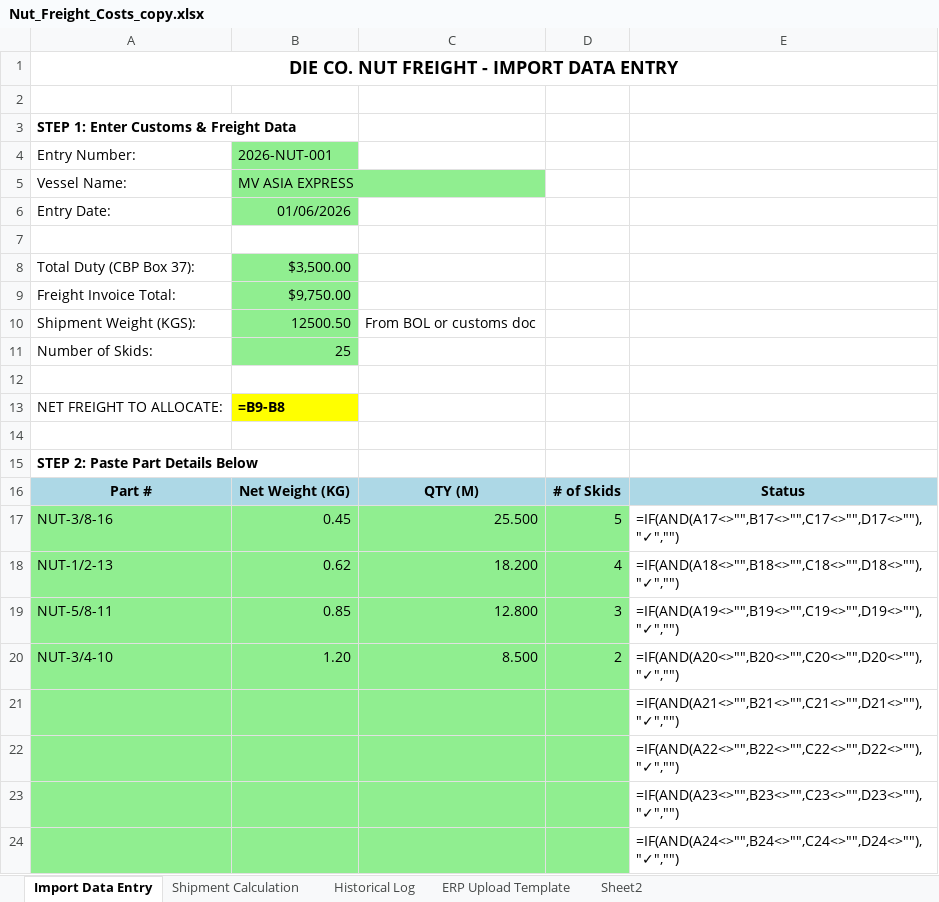
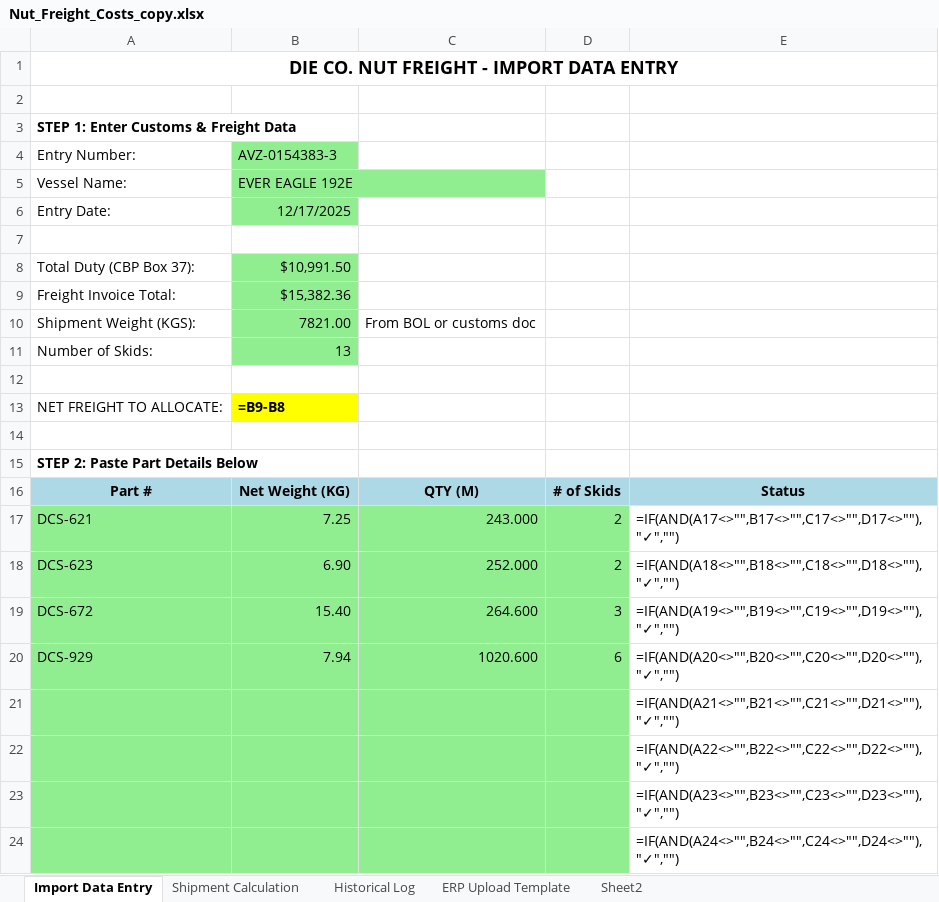
Before and after one commit to EZReelin/Automation-Projects, an Excel workbook: Nut_Freight_Costs_copy.xlsx, sheet Import Data Entry, drawn as a sheet; only a part is shown; values as stored, in another font and other column widths than the file's, no borders; formulas without a stored value are shown as written; conditional formats not drawn; removed rows and columns are numbered as before the commit, all else as after; the diff names each change by its address in the sheet, - before the commit and + after, or states it on an @@ line.

```diff
--- a/Nut_Freight_Costs_copy.xlsx (sheet Import Data Entry)
+++ b/Nut_Freight_Costs_copy.xlsx (sheet Import Data Entry)
-B4: 2026-NUT-001
+B4: AVZ-0154383-3
-B5: MV ASIA EXPRESS
+B5: EVER EAGLE 192E
-B6: 01/06/2026
+B6: 12/17/2025
-B8: $3,500.00
+B8: $10,991.50
-B9: $9,750.00
+B9: $15,382.36
-B10: 12500.50
+B10: 7821.00
-B11: 25
+B11: 13
-row 17: NUT-3/8-16 | 0.45 | 25.500 | 5 | =IF(AND(A17<>"",B17<>"",C17<>"",D17<>""),"✓","")
-row 18: NUT-1/2-13 | 0.62 | 18.200 | 4 | =IF(AND(A18<>"",B18<>"",C18<>"",D18<>""),"✓","")
-row 19: NUT-5/8-11 | 0.85 | 12.800 | 3 | =IF(AND(A19<>"",B19<>"",C19<>"",D19<>""),"✓","")
-row 20: NUT-3/4-10 | 1.20 | 8.500 | 2 | =IF(AND(A20<>"",B20<>"",C20<>"",D20<>""),"✓","")
+row 17: DCS-621 | 7.25 | 243.000 | 2 | =IF(AND(A17<>"",B17<>"",C17<>"",D17<>""),"✓","")
+row 18: DCS-623 | 6.90 | 252.000 | 2 | =IF(AND(A18<>"",B18<>"",C18<>"",D18<>""),"✓","")
+row 19: DCS-672 | 15.40 | 264.600 | 3 | =IF(AND(A19<>"",B19<>"",C19<>"",D19<>""),"✓","")
+row 20: DCS-929 | 7.94 | 1020.600 | 6 | =IF(AND(A20<>"",B20<>"",C20<>"",D20<>""),"✓","")
```
Also changed, not shown: sheet Shipment Calculation, sheet ERP Upload Template, 2 other files.
